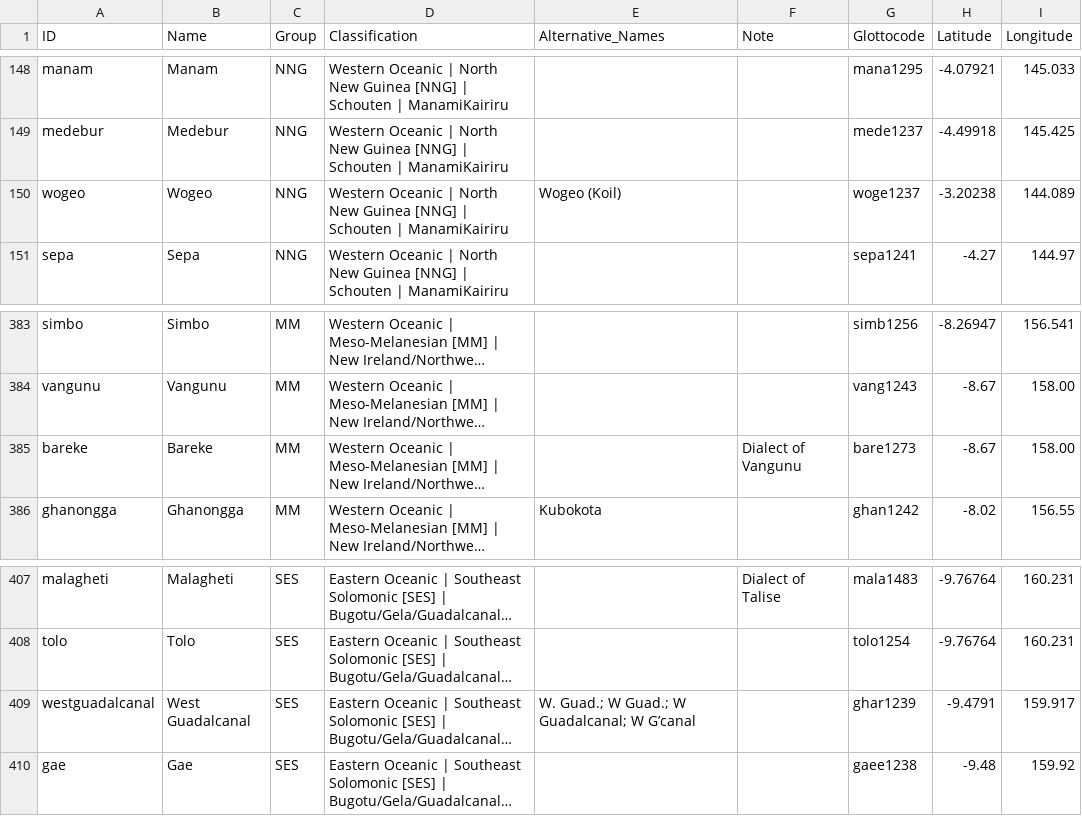
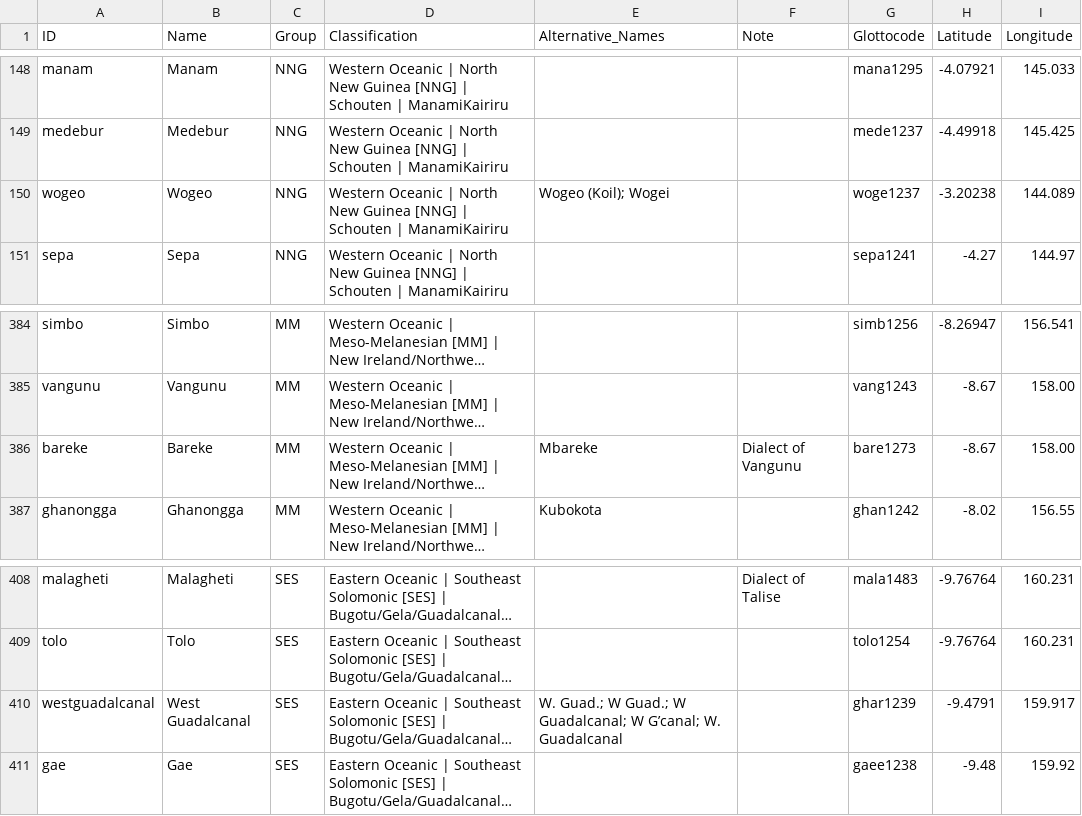
Before and after one commit to lexibank/tlopo, a CSV file: etc/languages.csv, drawn as a sheet; only a part is shown, gaps mark what is left out; long unchanged cells end in …; addresses are those after the commit; the diff covers the shown part only; the diff names each change by its address in the sheet, - before the commit and + after, or states it on an @@ line.

```diff
--- a/etc/languages.csv
+++ b/etc/languages.csv
-E150 (Alternative_Names): Wogeo (Koil)
+E150 (Alternative_Names): Wogeo (Koil); Wogei
-E386 (Alternative_Names): (empty)
+E386 (Alternative_Names): Mbareke
-E410 (Alternative_Names): …Guadalcanal; W G’canal
+E410 (Alternative_Names): …Guadalcanal; W G’canal; W. Guadalcanal
```
Also changed, not shown: 4 added rows and 2 edited cells elsewhere in this file, 1 other file.
